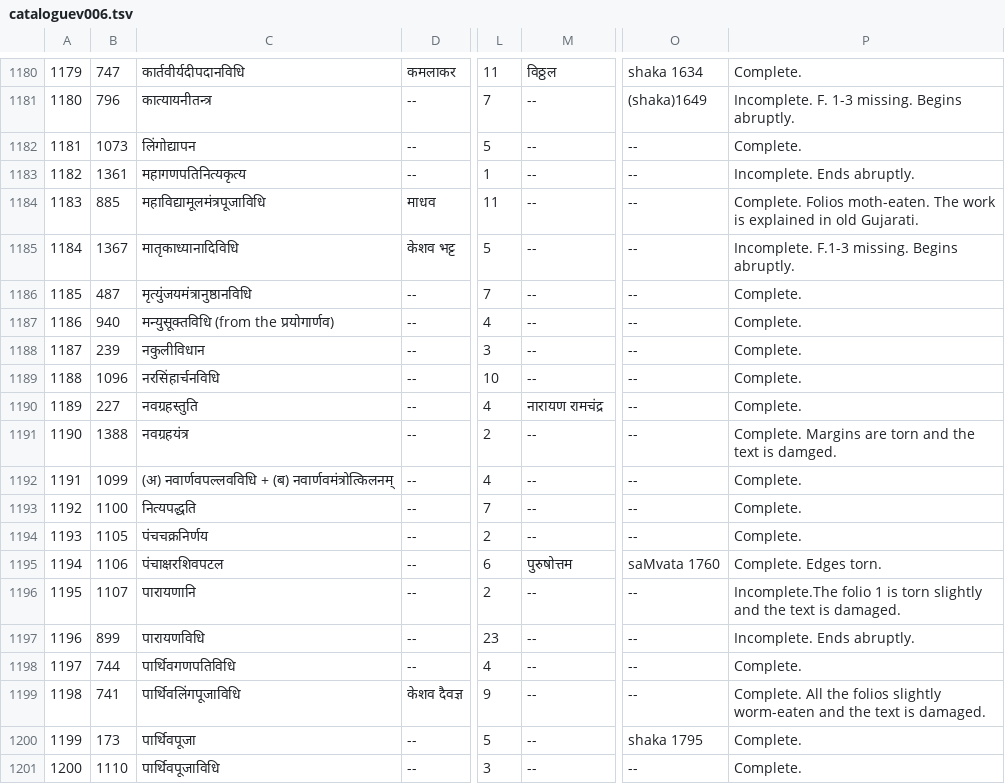
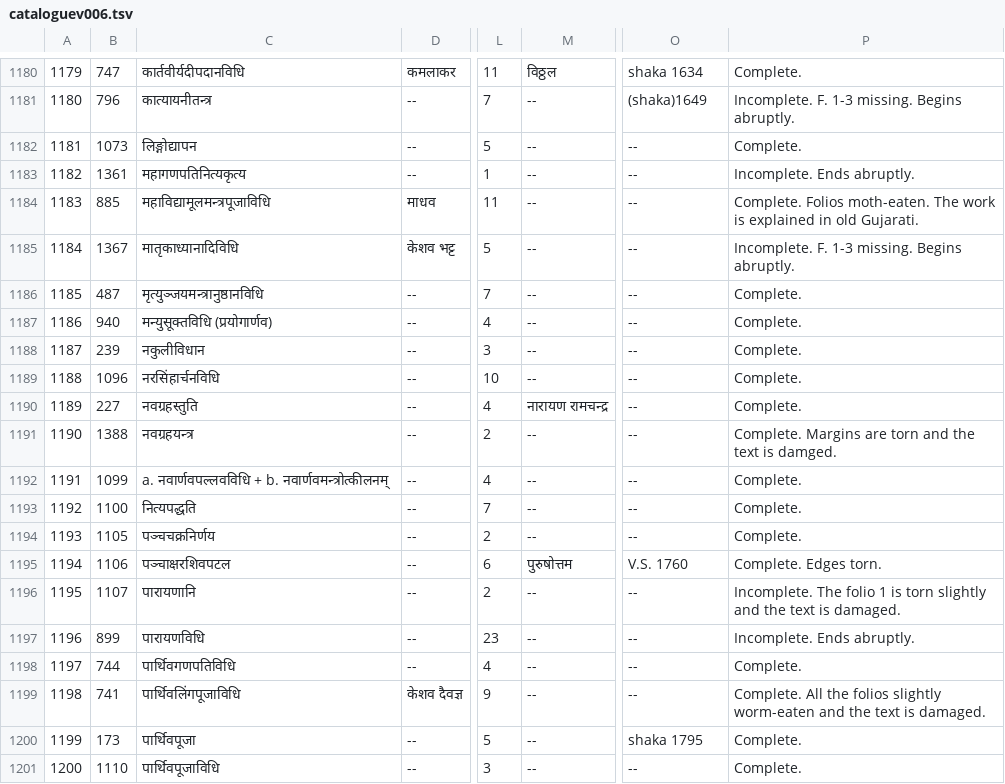
Before and after one commit to drdhaval2785/ChunilalGandhiVidyabhavan, a TSV file: derivedFiles/cataloguev006.tsv, drawn as a sheet; only a part is shown, gaps mark what is left out; the diff names each change by its address in the sheet, - before the commit and + after, or states it on an @@ line.

```diff
--- a/derivedFiles/cataloguev006.tsv
+++ b/derivedFiles/cataloguev006.tsv
-C1182: लिंगोद्यापन
+C1182: लिङ्गोद्यापन
-C1184: महाविद्यामूलमंत्रपूजाविधि
+C1184: महाविद्यामूलमन्त्रपूजाविधि
-P1185: Incomplete. F.1-3 missing. Begins abruptly.
+P1185: Incomplete. F. 1-3 missing. Begins abruptly.
-C1186: मृत्युंजयमंत्रानुष्ठानविधि
+C1186: मृत्युञ्जयमन्त्रानुष्ठानविधि
-C1187: मन्युसूक्तविधि (from the प्रयोगार्णव)
+C1187: मन्युसूक्तविधि (प्रयोगार्णव)
-M1190: नारायण रामचंद्र
+M1190: नारायण रामचन्द्र
-C1191: नवग्रहयंत्र
+C1191: नवग्रहयन्त्र
-C1192: (अ) नवार्णवपल्लवविधि + (ब) नवार्णवमंत्रोत्किलनम्
+C1192: a. नवार्णवपल्लवविधि + b. नवार्णवमन्त्रोत्कीलनम्
-C1194: पंचचक्रनिर्णय
+C1194: पञ्चचक्रनिर्णय
-C1195: पंचाक्षरशिवपटल
+C1195: पञ्चाक्षरशिवपटल
-O1195: saMvata 1760
+O1195: V.S. 1760
-P1196: Incomplete.The folio 1…
+P1196: Incomplete. The folio 1…
```
Also changed, not shown: 1 other file.
